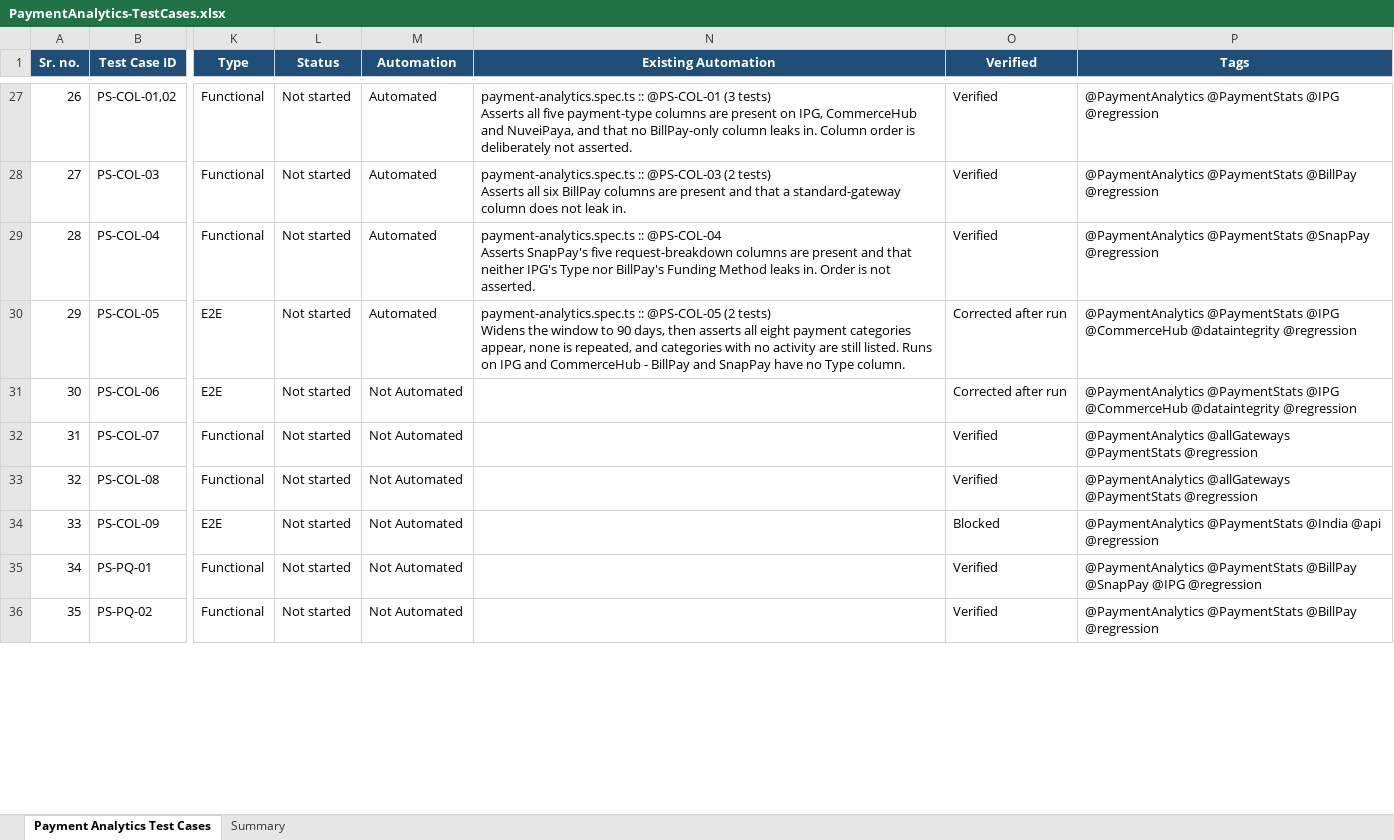
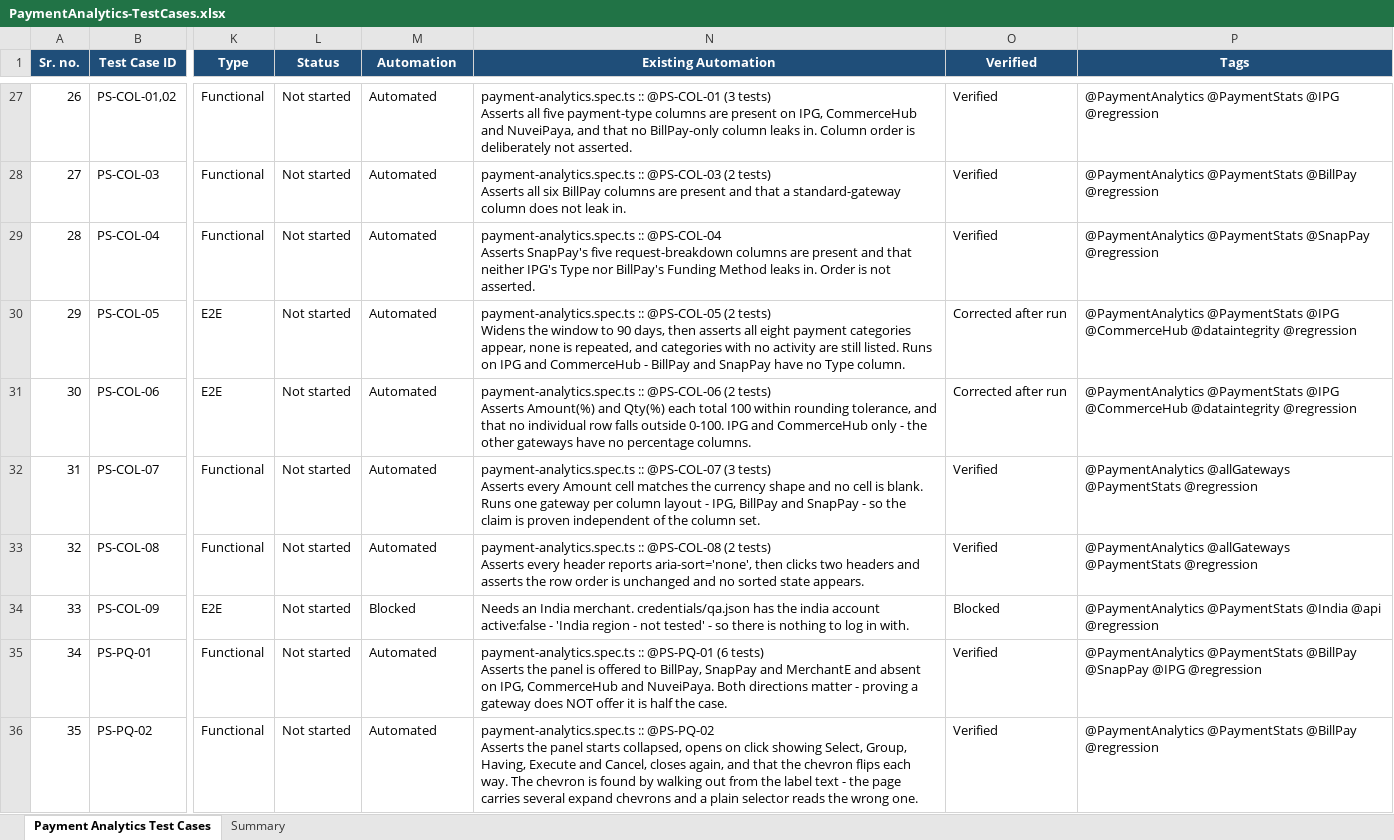
Before and after one commit to ramamurari-Tilli/Designs, an Excel workbook: PaymentAnalytics-TestCases.xlsx, sheet Payment Analytics Test Cases, drawn as a sheet; only a part is shown, gaps mark what is left out; values as stored, in another font and other column widths than the file's, no borders; ↵ is a line break in a cell; the diff covers the shown part only; the diff names each change by its address in the sheet, - before the commit and + after, or states it on an @@ line.

Commit message:
Mark PS-PQ, PS-GR and PS-NEG automated

```diff
--- a/PaymentAnalytics-TestCases.xlsx (sheet Payment Analytics Test Cases)
+++ b/PaymentAnalytics-TestCases.xlsx (sheet Payment Analytics Test Cases)
-M31:M33 (Automation): Not Automated
+M31:M33 (Automation): Automated
-N31 (Existing Automation): (empty)
+N31 (Existing Automation): payment-analytics.spec.ts :: @PS-COL-06 (2 tests) ↵ Asserts Amount(%) and Qty(%) each total 100 within rounding tolerance, and that no individual row falls outside 0-100. IPG and CommerceHub only - the other gateways have no percentage columns.
-N32 (Existing Automation): (empty)
+N32 (Existing Automation): payment-analytics.spec.ts :: @PS-COL-07 (3 tests) ↵ Asserts every Amount cell matches the currency shape and no cell is blank. Runs one gateway per column layout - IPG, BillPay and SnapPay - so the claim is proven independent of the column set.
-N33 (Existing Automation): (empty)
+N33 (Existing Automation): payment-analytics.spec.ts :: @PS-COL-08 (2 tests) ↵ Asserts every header reports aria-sort='none', then clicks two headers and asserts the row order is unchanged and no sorted state appears.
-M34 (Automation): Not Automated
+M34 (Automation): Blocked
-N34 (Existing Automation): (empty)
+N34 (Existing Automation): Needs an India merchant. credentials/qa.json has the india account active:false - 'India region - not tested' - so there is nothing to log in with.
-M35:M36 (Automation): Not Automated
+M35:M36 (Automation): Automated
-N35 (Existing Automation): (empty)
+N35 (Existing Automation): payment-analytics.spec.ts :: @PS-PQ-01 (6 tests) ↵ Asserts the panel is offered to BillPay, SnapPay and MerchantE and absent on IPG, CommerceHub and NuveiPaya. Both directions matter - proving a gateway does NOT offer it is half the case.
-N36 (Existing Automation): (empty)
+N36 (Existing Automation): payment-analytics.spec.ts :: @PS-PQ-02 ↵ Asserts the panel starts collapsed, opens on click showing Select, Group, Having, Execute and Cancel, closes again, and that the chevron flips each way. The chevron is found by walking out from the label text - the page carries several expand chevrons and a plain selector reads the wrong one.
```
Also changed, not shown: 81 edited cells elsewhere in this sheet, sheet Summary.
